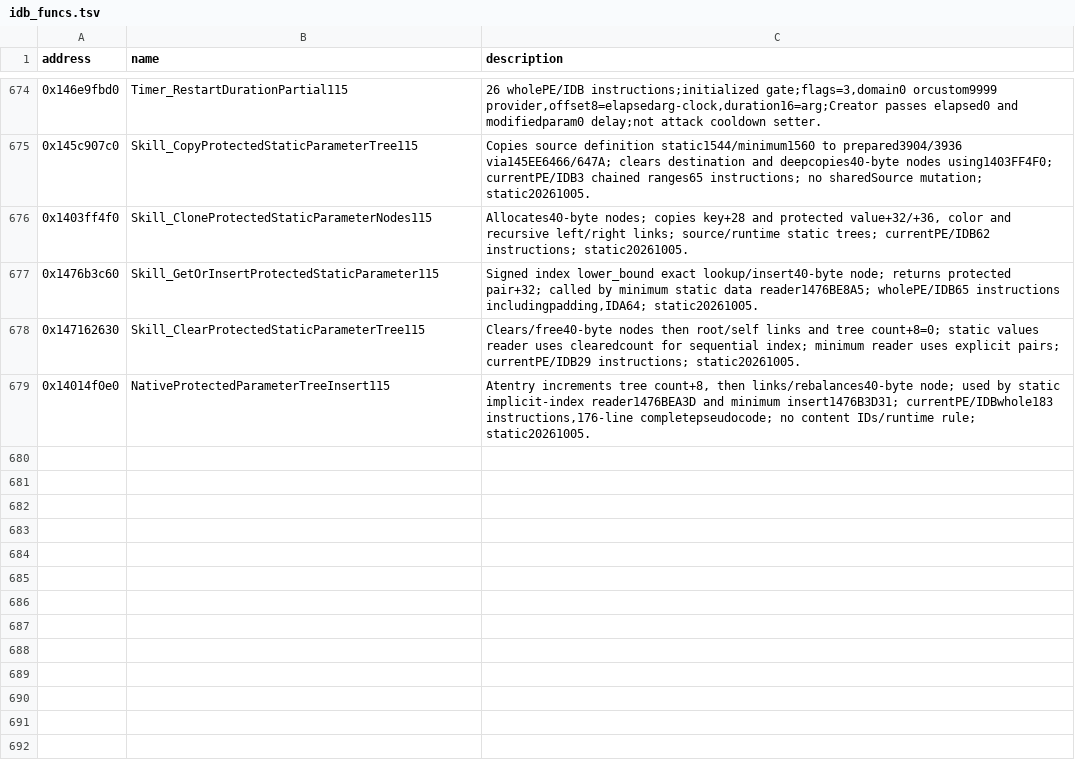
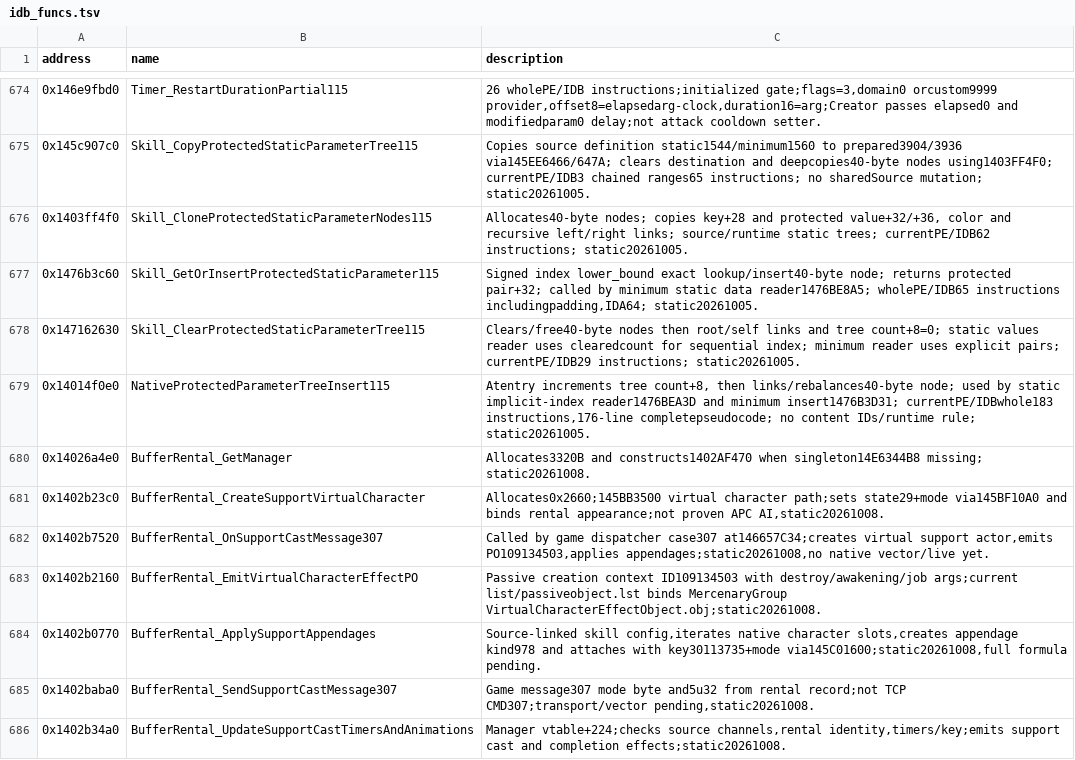
Before and after one commit to KinkOwO/115, a TSV file: analysis/dumps/idb_funcs.tsv, drawn as a sheet; only a part is shown, gaps mark what is left out.

```diff
--- a/analysis/dumps/idb_funcs.tsv
+++ b/analysis/dumps/idb_funcs.tsv
@@ -679 +679,8 @@ address	name	description
 0x14014f0e0	NativeProtectedParameterTreeInsert115	Atentry increments tree count+8, then links/rebalances40-byte node; used by static implicit-index reader1476BEA3D and minimum insert1476B3D31; currentPE/IDBwhole183 instructions,176-line completepseudocode; no content IDs/runtime rule; static20261005.
+0x14026a4e0	BufferRental_GetManager	Allocates3320B and constructs1402AF470 when singleton14E6344B8 missing; static20261008.
+0x1402b23c0	BufferRental_CreateSupportVirtualCharacter	Allocates0x2660;145BB3500 virtual character path;sets state29+mode via145BF10A0 and binds rental appearance;not proven APC AI,static20261008.
+0x1402b7520	BufferRental_OnSupportCastMessage307	Called by game dispatcher case307 at146657C34;creates virtual support actor,emits PO109134503,applies appendages;static20261008,no native vector/live yet.
+0x1402b2160	BufferRental_EmitVirtualCharacterEffectPO	Passive creation context ID109134503 with destroy/awakening/job args;current list/passiveobject.lst binds MercenaryGroup VirtualCharacterEffectObject.obj;static20261008.
+0x1402b0770	BufferRental_ApplySupportAppendages	Source-linked skill config,iterates native character slots,creates appendage kind978 and attaches with key30113735+mode via145C01600;static20261008,full formula pending.
+0x1402baba0	BufferRental_SendSupportCastMessage307	Game message307 mode byte and5u32 from rental record;not TCP CMD307;transport/vector pending,static20261008.
+0x1402b34a0	BufferRental_UpdateSupportCastTimersAndAnimations	Manager vtable+224;checks source channels,rental identity,timers/key;emits support cast and completion effects;static20261008.
```
Also changed, not shown: 49 other files.
